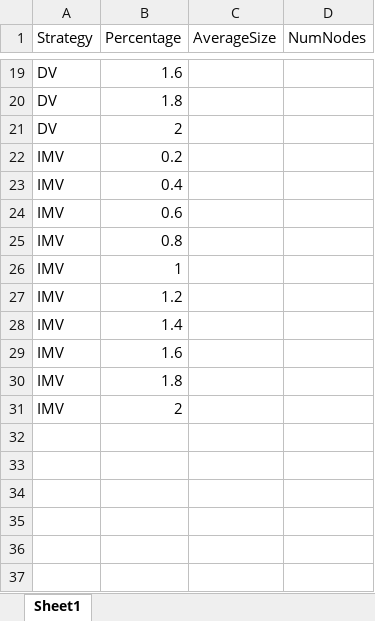
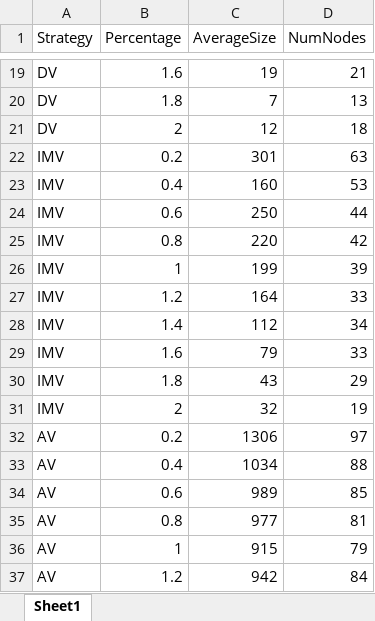
Before and after one commit to QUT-Trusted-Networks-Lab/n10289020, an Excel workbook: Simulations/Pre-emptive/DDT - 1000.xlsx, sheet Sheet1, drawn as a sheet; only a part is shown, gaps mark what is left out; values as stored, in another font and other column widths than the file's, no borders; the diff covers the shown part only; the diff names each change by its address in the sheet, - before the commit and + after, or states it on an @@ line.

```diff
--- a/Simulations/Pre-emptive/DDT - 1000.xlsx (sheet Sheet1)
+++ b/Simulations/Pre-emptive/DDT - 1000.xlsx (sheet Sheet1)
-C19 (AverageSize): (empty)
+C19 (AverageSize): 19
-D19 (NumNodes): (empty)
+D19 (NumNodes): 21
-C20 (AverageSize): (empty)
+C20 (AverageSize): 7
-D20 (NumNodes): (empty)
+D20 (NumNodes): 13
-C21 (AverageSize): (empty)
+C21 (AverageSize): 12
-D21 (NumNodes): (empty)
+D21 (NumNodes): 18
-C22 (AverageSize): (empty)
+C22 (AverageSize): 301
-D22 (NumNodes): (empty)
+D22 (NumNodes): 63
-C23 (AverageSize): (empty)
+C23 (AverageSize): 160
-D23 (NumNodes): (empty)
+D23 (NumNodes): 53
-C24 (AverageSize): (empty)
+C24 (AverageSize): 250
-D24 (NumNodes): (empty)
+D24 (NumNodes): 44
-C25 (AverageSize): (empty)
+C25 (AverageSize): 220
-D25 (NumNodes): (empty)
+D25 (NumNodes): 42
-C26 (AverageSize): (empty)
+C26 (AverageSize): 199
-D26 (NumNodes): (empty)
+D26 (NumNodes): 39
-C27 (AverageSize): (empty)
+C27 (AverageSize): 164
-D27 (NumNodes): (empty)
+D27 (NumNodes): 33
-C28 (AverageSize): (empty)
+C28 (AverageSize): 112
-D28 (NumNodes): (empty)
+D28 (NumNodes): 34
-C29 (AverageSize): (empty)
+C29 (AverageSize): 79
-D29 (NumNodes): (empty)
+D29 (NumNodes): 33
-C30 (AverageSize): (empty)
+C30 (AverageSize): 43
-D30 (NumNodes): (empty)
+D30 (NumNodes): 29
-C31 (AverageSize): (empty)
+C31 (AverageSize): 32
-D31 (NumNodes): (empty)
+D31 (NumNodes): 19
+row 32: AV | 0.2 | 1306 | 97
+row 33: AV | 0.4 | 1034 | 88
+row 34: AV | 0.6 | 989 | 85
+row 35: AV | 0.8 | 977 | 81
+row 36: AV | 1 | 915 | 79
+row 37: AV | 1.2 | 942 | 84
```
Also changed, not shown: 4 added rows and 32 edited cells elsewhere in this sheet, 12 other files.
